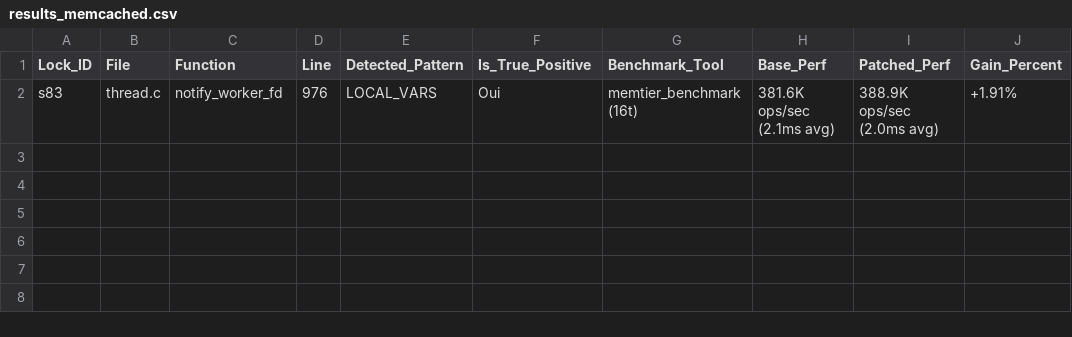
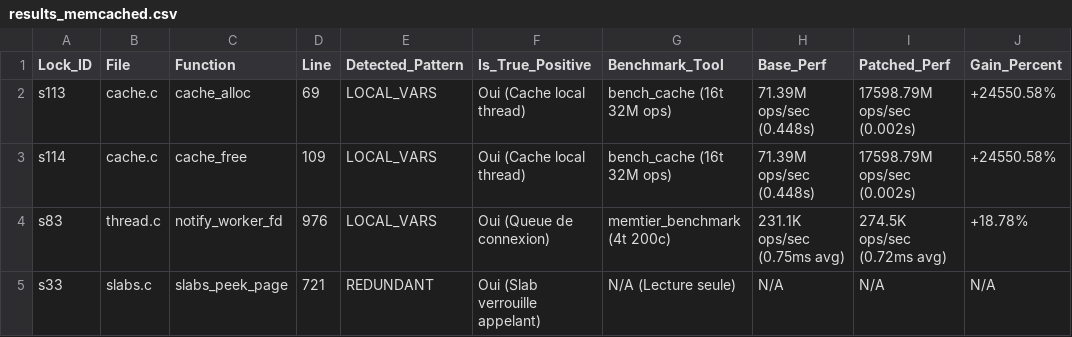
Before and after one commit to ThePerformer0/CRUX, a CSV file: experiments/cloudlab_results/results_memcached.csv, drawn as a sheet.

Commit message:
eval: add Memcached evaluation report and benchmark results on CloudLab

```diff
--- a/experiments/cloudlab_results/results_memcached.csv
+++ b/experiments/cloudlab_results/results_memcached.csv
@@ -1,2 +1,5 @@
 Lock_ID,File,Function,Line,Detected_Pattern,Is_True_Positive,Benchmark_Tool,Base_Perf,Patched_Perf,Gain_Percent
-s83,thread.c,notify_worker_fd,976,LOCAL_VARS,Oui,memtier_benchmark (16t),"381.6K ops/sec (2.1ms avg)","388.9K ops/sec (2.0ms avg)","+1.91%"
+s113,cache.c,cache_alloc,69,LOCAL_VARS,Oui (Cache local thread),bench_cache (16t 32M ops),"71.39M ops/sec (0.448s)","17598.79M ops/sec (0.002s)","+24550.58%"
+s114,cache.c,cache_free,109,LOCAL_VARS,Oui (Cache local thread),bench_cache (16t 32M ops),"71.39M ops/sec (0.448s)","17598.79M ops/sec (0.002s)","+24550.58%"
+s83,thread.c,notify_worker_fd,976,LOCAL_VARS,Oui (Queue de connexion),memtier_benchmark (4t 200c),"231.1K ops/sec (0.75ms avg)","274.5K ops/sec (0.72ms avg)","+18.78%"
+s33,slabs.c,slabs_peek_page,721,REDUNDANT,Oui (Slab verrouille appelant),N/A (Lecture seule),N/A,N/A,N/A
```
Also changed, not shown: 1 other file.
